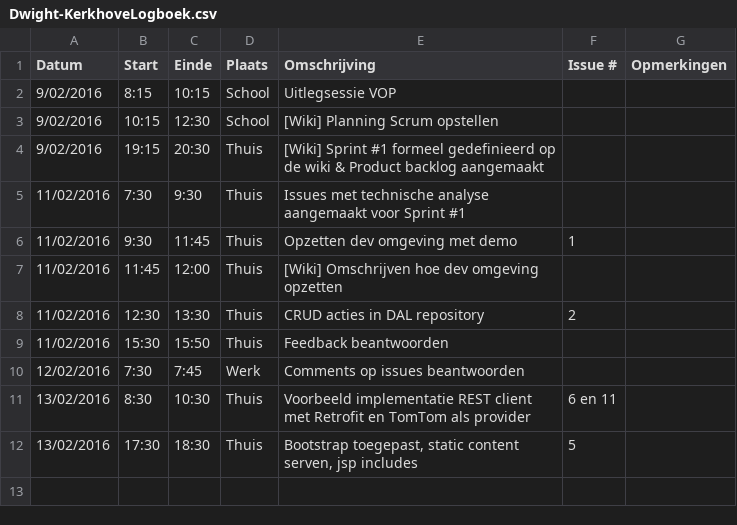
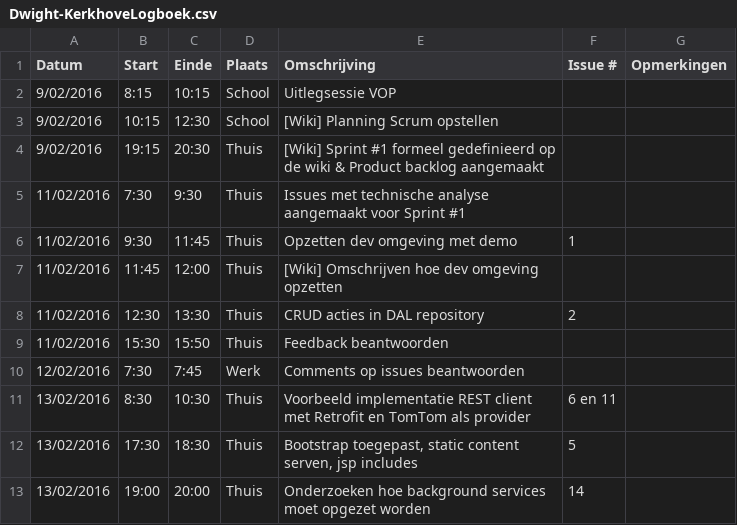
Before and after one commit to verkeergent/Traffic-Travel-Time-Analyzer-4, a CSV file: Dwight-KerkhoveLogboek.csv, drawn as a sheet; the diff names each change by its address in the sheet, - before the commit and + after, or states it on an @@ line.

Commit message:
logboek geupdate

```diff
--- a/Dwight-KerkhoveLogboek.csv
+++ b/Dwight-KerkhoveLogboek.csv
+row 13: 13/02/2016 | 19:00 | 20:00 | Thuis | Onderzoeken hoe background services moet opgezet worden | 14
```
